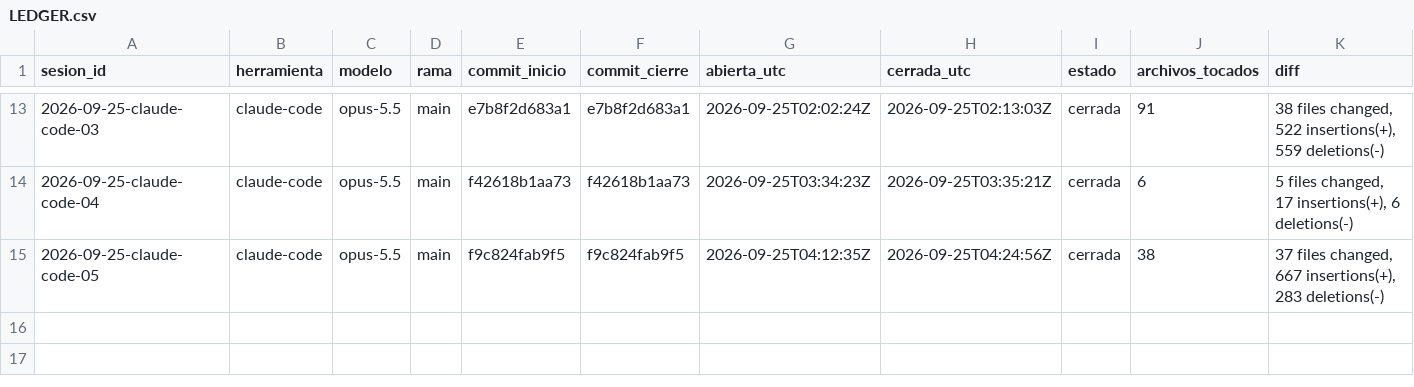
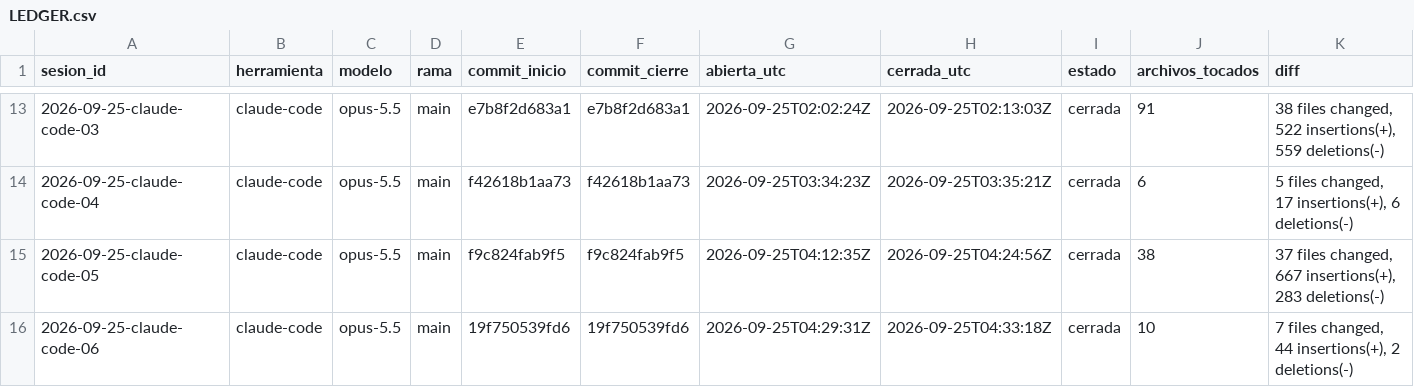
Before and after one commit to dojedacifuentes/naty.proyecto01, a CSV file: state/LEDGER.csv, drawn as a sheet; only a part is shown, gaps mark what is left out; rows hold the shown columns only; the diff names each change by its address in the sheet, - before the commit and + after, or states it on an @@ line.

Commit message:
checkpoint: 2026-09-25 sitio estatico en vercel y zip de videos actualizado

```diff
--- a/state/LEDGER.csv
+++ b/state/LEDGER.csv
+row 16: 2026-09-25-claude-code-06 | claude-code | opus-5.5 | main | 19f750539fd6 | 19f750539fd6 | 2026-09-25T04:29:31Z | 2026-09-25T04:33:18Z | cerrada | 10 | 7 files changed, 44 insertions(+), 2 deletions(-)
```
Also changed, not shown: 9 other files.
